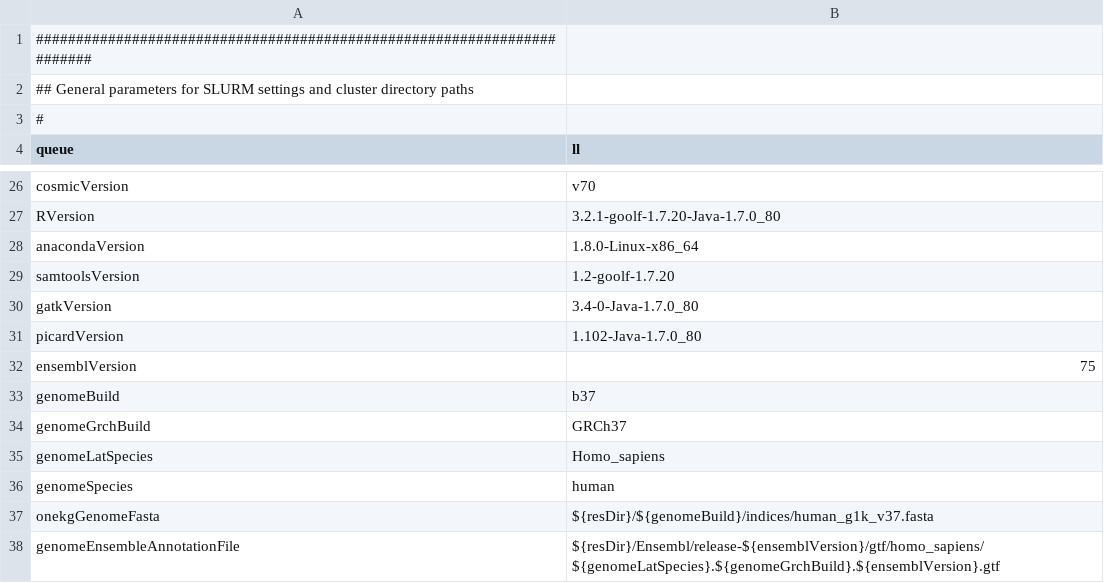
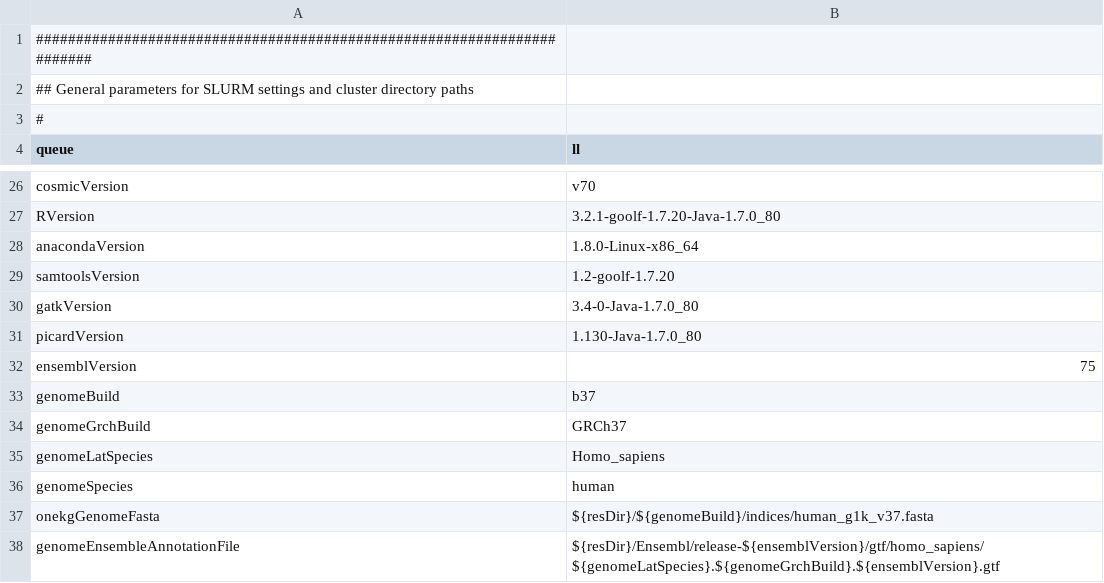
Before and after one commit to molgenis/molgenis-pipelines, a CSV file: compute5/Public_RNA-seq_genotypeCalling/testParameters.csv, drawn as a sheet; only a part is shown, gaps mark what is left out.

Commit message:
newer version picard

```diff
--- a/compute5/Public_RNA-seq_genotypeCalling/testParameters.csv
+++ b/compute5/Public_RNA-seq_genotypeCalling/testParameters.csv
@@ -30,3 +30,3 @@ samtoolsVersion,1.2-goolf-1.7.20
 gatkVersion,3.4-0-Java-1.7.0_80
-picardVersion,1.102-Java-1.7.0_80
+picardVersion,1.130-Java-1.7.0_80
 ensemblVersion,75
```
